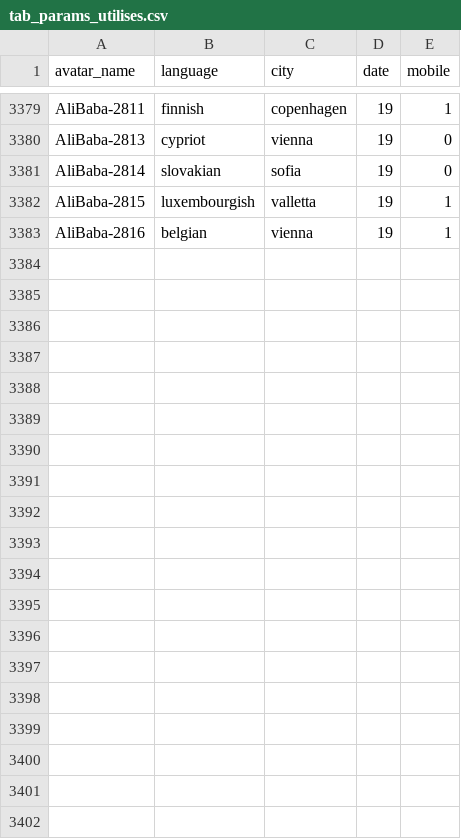
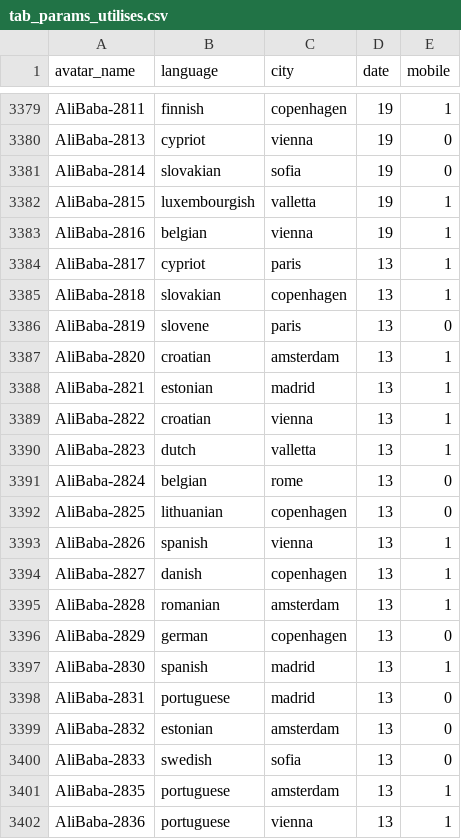
Before and after one commit to TryoenJ/Defi-IA, a CSV file: tab_params_utilises.csv, drawn as a sheet; only a part is shown, gaps mark what is left out; the diff covers the shown part only; the diff names each change by its address in the sheet, - before the commit and + after, or states it on an @@ line.

Commit message:
d=13

```diff
--- a/tab_params_utilises.csv
+++ b/tab_params_utilises.csv
+row 3384: AliBaba-2817 | cypriot | paris | 13 | 1
+row 3385: AliBaba-2818 | slovakian | copenhagen | 13 | 1
+row 3386: AliBaba-2819 | slovene | paris | 13 | 0
+row 3387: AliBaba-2820 | croatian | amsterdam | 13 | 1
+row 3388: AliBaba-2821 | estonian | madrid | 13 | 1
+row 3389: AliBaba-2822 | croatian | vienna | 13 | 1
+row 3390: AliBaba-2823 | dutch | valletta | 13 | 1
+row 3391: AliBaba-2824 | belgian | rome | 13 | 0
+row 3392: AliBaba-2825 | lithuanian | copenhagen | 13 | 0
+row 3393: AliBaba-2826 | spanish | vienna | 13 | 1
+row 3394: AliBaba-2827 | danish | copenhagen | 13 | 1
+row 3395: AliBaba-2828 | romanian | amsterdam | 13 | 1
+row 3396: AliBaba-2829 | german | copenhagen | 13 | 0
+row 3397: AliBaba-2830 | spanish | madrid | 13 | 1
+row 3398: AliBaba-2831 | portuguese | madrid | 13 | 0
+row 3399: AliBaba-2832 | estonian | amsterdam | 13 | 0
+row 3400: AliBaba-2833 | swedish | sofia | 13 | 0
+row 3401: AliBaba-2835 | portuguese | amsterdam | 13 | 1
+row 3402: AliBaba-2836 | portuguese | vienna | 13 | 1
```
Also changed, not shown: 21 added rows elsewhere in this file.
